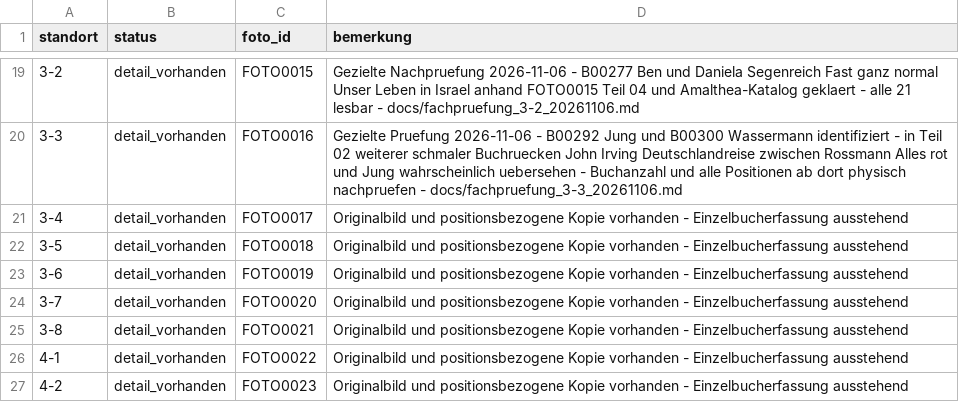
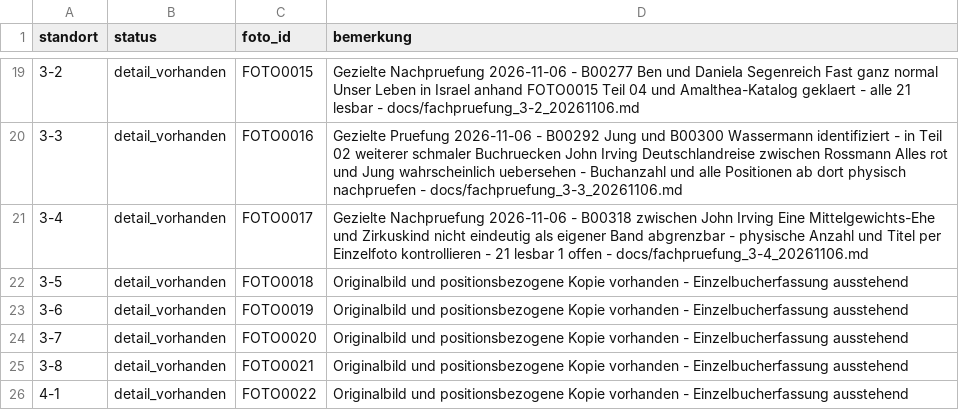
Before and after one commit to oooLITTLEooo/buecherregal, a CSV file: daten/fachstatus.csv, drawn as a sheet; only a part is shown, gaps mark what is left out; the shorter side is filled out with more unchanged rows.

```diff
--- a/daten/fachstatus.csv
+++ b/daten/fachstatus.csv
@@ -20,3 +20,3 @@ standort;status;foto_id;bemerkung
 3-3;detail_vorhanden;FOTO0016;Gezielte Pruefung 2026-11-06 - B00292 Jung und B00300 Wassermann identifiziert - in Teil 02 weiterer schmaler Buchruecken John Irving Deutschlandreise zwischen Rossmann Alles rot und Jung wahrscheinlich uebersehen - Buchanzahl und alle Positionen ab dort physisch nachpruefen - docs/fachpruefung_3-3_20261106.md
-3-4;detail_vorhanden;FOTO0017;Originalbild und positionsbezogene Kopie vorhanden - Einzelbucherfassung ausstehend
+3-4;detail_vorhanden;FOTO0017;Gezielte Nachpruefung 2026-11-06 - B00318 zwischen John Irving Eine Mittelgewichts-Ehe und Zirkuskind nicht eindeutig als eigener Band abgrenzbar - physische Anzahl und Titel per Einzelfoto kontrollieren - 21 lesbar 1 offen - docs/fachpruefung_3-4_20261106.md
 3-5;detail_vorhanden;FOTO0018;Originalbild und positionsbezogene Kopie vorhanden - Einzelbucherfassung ausstehend
```
Also changed, not shown: daten/bildanalyse/feinpruefung_unsicher.csv, daten/buecher.csv, 5 other files.
